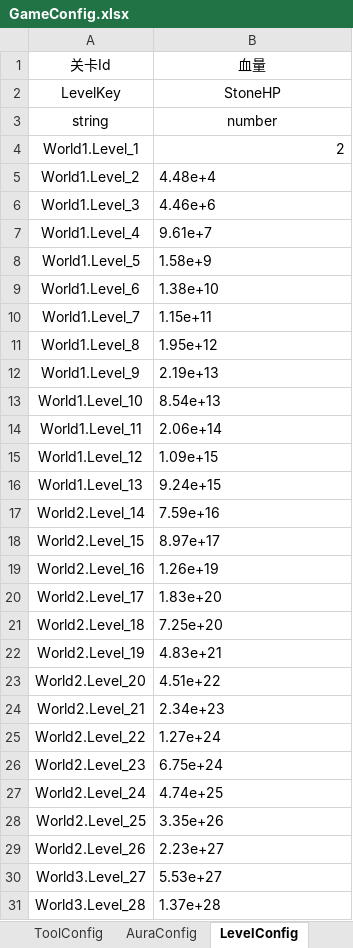
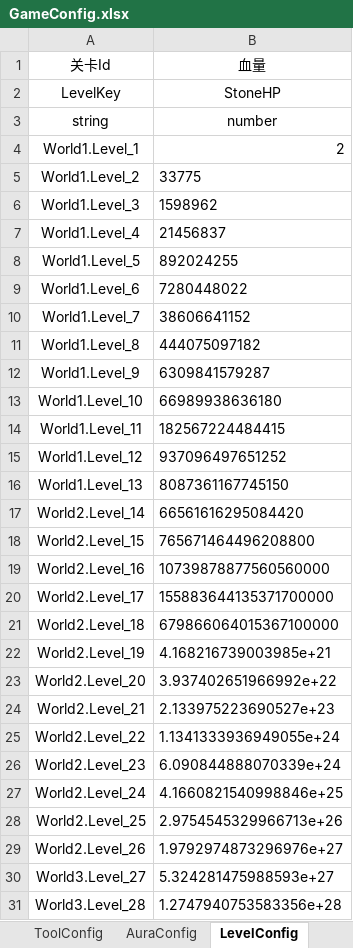
Before and after one commit to Lanransh/Roblox_Y1, an Excel workbook: 配置文档/GameConfig.xlsx, sheet LevelConfig, drawn as a sheet; only a part is shown; values as stored, in another font and other column widths than the file's, no borders; the diff covers the shown part only; the diff names each change by its address in the sheet, - before the commit and + after, or states it on an @@ line.

```diff
--- a/配置文档/GameConfig.xlsx (sheet LevelConfig)
+++ b/配置文档/GameConfig.xlsx (sheet LevelConfig)
-B5 (血量): 4.48e+4
+B5 (血量): 33775
-B6 (血量): 4.46e+6
+B6 (血量): 1598962
-B7 (血量): 9.61e+7
+B7 (血量): 21456837
-B8 (血量): 1.58e+9
+B8 (血量): 892024255
-B9 (血量): 1.38e+10
+B9 (血量): 7280448022
-B10 (血量): 1.15e+11
+B10 (血量): 38606641152
-B11 (血量): 1.95e+12
+B11 (血量): 444075097182
-B12 (血量): 2.19e+13
+B12 (血量): 6309841579287
-B13 (血量): 8.54e+13
+B13 (血量): 66989938636180
-B14 (血量): 2.06e+14
+B14 (血量): 182567224484415
-B15 (血量): 1.09e+15
+B15 (血量): 937096497651252
-B16 (血量): 9.24e+15
+B16 (血量): 8087361167745150
-B17 (血量): 7.59e+16
+B17 (血量): 66561616295084420
-B18 (血量): 8.97e+17
+B18 (血量): 765671464496208800
-B19 (血量): 1.26e+19
+B19 (血量): 10739878877560560000
-B20 (血量): 1.83e+20
+B20 (血量): 155883644135371700000
-B21 (血量): 7.25e+20
+B21 (血量): 679866064015367100000
-B22 (血量): 4.83e+21
+B22 (血量): 4.168216739003985e+21
-B23 (血量): 4.51e+22
+B23 (血量): 3.937402651966992e+22
-B24 (血量): 2.34e+23
+B24 (血量): 2.133975223690527e+23
-B25 (血量): 1.27e+24
+B25 (血量): 1.1341333936949055e+24
-B26 (血量): 6.75e+24
+B26 (血量): 6.090844888070339e+24
-B27 (血量): 4.74e+25
+B27 (血量): 4.1660821540998846e+25
-B28 (血量): 3.35e+26
+B28 (血量): 2.9754545329966713e+26
-B29 (血量): 2.23e+27
+B29 (血量): 1.9792974873296976e+27
-B30 (血量): 5.53e+27
+B30 (血量): 5.324281475988593e+27
-B31 (血量): 1.37e+28
+B31 (血量): 1.2747940753583356e+28
```
Also changed, not shown: 11 edited cells elsewhere in this sheet, 4 other files.
